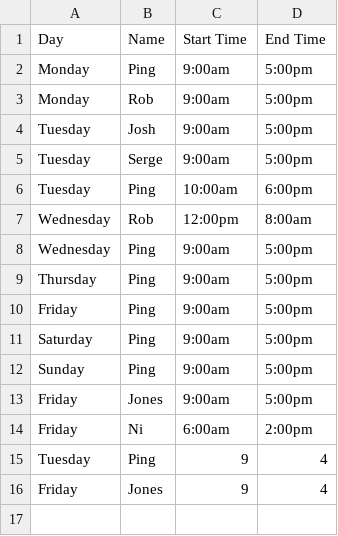
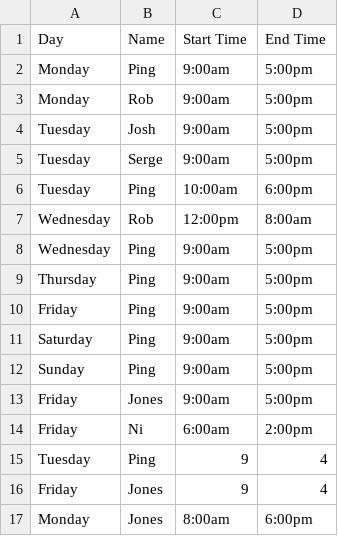
Before and after one commit to ping-n/Fast-track-Gem, a CSV file: lib/pings_fast_track_gem/shift.csv, drawn as a sheet; the diff names each change by its address in the sheet, - before the commit and + after, or states it on an @@ line.

```diff
--- a/lib/pings_fast_track_gem/shift.csv
+++ b/lib/pings_fast_track_gem/shift.csv
+row 17: Monday | Jones | 8:00am | 6:00pm
```
Also changed, not shown: lib/pings_fast_track_gem/database.csv, 1 other file.
